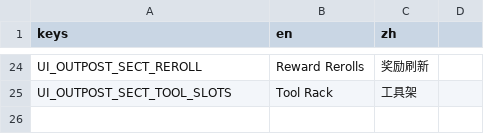
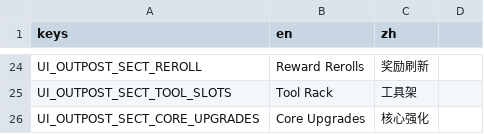
Before and after one commit to Jelly13124/Cardgame, a CSV file: assets/translations/ui_build_outpost.csv, drawn as a sheet; only a part is shown, gaps mark what is left out; the diff names each change by its address in the sheet, - before the commit and + after, or states it on an @@ line.

Commit message:
feat(ui): unify 5 building screens on shared theme; tidy forge/outpost layout
Adds Phase-B shared visual tokens + helpers to building_screen_base.gd
(_section_header/_styled_panel/_row_panel/_body_label + color/font/spacing
tokens) so forge/outpost/clinic/market/warehouse render as one consistent UI
instead of five hand-tuned ones. Forge and outpost get regrouped layouts
(workbench + craft as distinct panels; outpost's 5 loose Core-upgrade rows
collapsed into one grouped panel) to fix the cramped/uneven spacing. Clinic,
market, and warehouse adopt the same palette/fonts/section headers/button
theme without restructuring their grids. No functional/gameplay changes.

```diff
--- a/assets/translations/ui_build_outpost.csv
+++ b/assets/translations/ui_build_outpost.csv
+row 26: UI_OUTPOST_SECT_CORE_UPGRADES | Core Upgrades | 核心强化
```
Also changed, not shown: assets/translations/ui_build_forge.csv, 6 other files.
